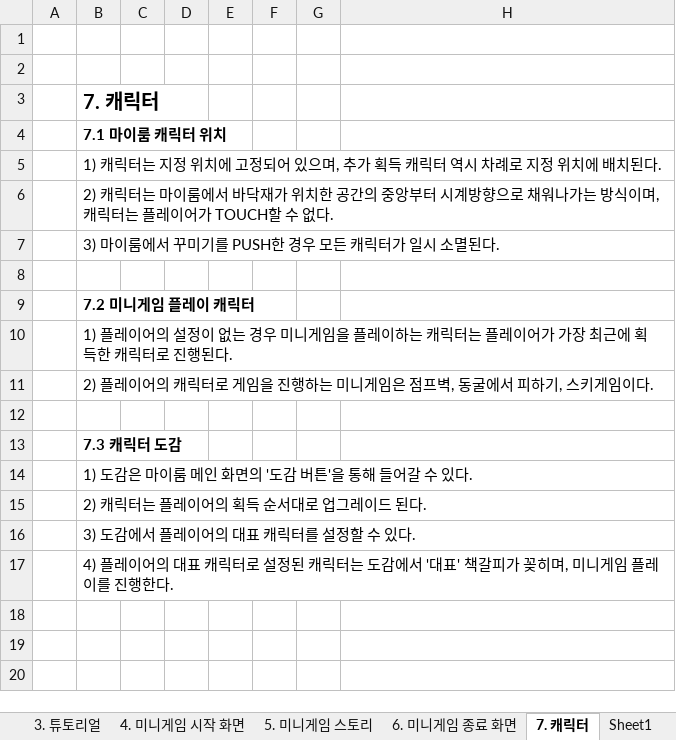
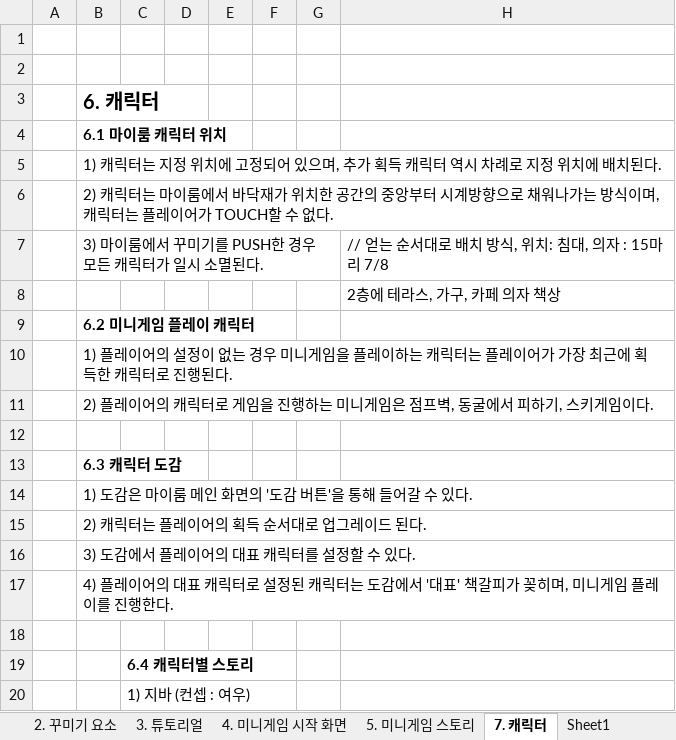
Before and after one commit to LewisCho7/PlumMiniGame, an Excel workbook: Design/PlumMiniGame_백수진기획서.xlsx, sheet 7. 캐릭터, drawn as a sheet; values as stored, in another font and other column widths than the file's, no borders; the diff names each change by its address in the sheet, - before the commit and + after, or states it on an @@ line.

```diff
--- a/Design/PlumMiniGame_백수진기획서.xlsx (sheet 7. 캐릭터)
+++ b/Design/PlumMiniGame_백수진기획서.xlsx (sheet 7. 캐릭터)
-sheet tab: 6. 미니게임 종료 화면
-B3: 7. 캐릭터
+B3: 6. 캐릭터
-B4: 7.1 마이룸 캐릭터 위치
+B4: 6.1 마이룸 캐릭터 위치
-H7: (empty)
+H7: // 얻는 순서대로 배치 방식, 위치: 침대, 의자 : 15마리 7/8
-H8: (empty)
+H8: 2층에 테라스, 가구, 카페 의자 책상
-B9: 7.2 미니게임 플레이 캐릭터
+B9: 6.2 미니게임 플레이 캐릭터
-B13: 7.3 캐릭터 도감
+B13: 6.3 캐릭터 도감
+row 18: (empty)
+row 19:  |  | 6.4 캐릭터별 스토리
+row 20:  |  | 1) 지바 (컨셉 : 여우)
```
Also changed, not shown: sheet 목차, sheet 4. 미니게임 시작 화면, sheet 1. 게임 최초 시작과 마이룸, sheet 2. 꾸미기 요소, sheet 5. 미니게임 스토리, sheet 3. 튜토리얼, 4 other files.
